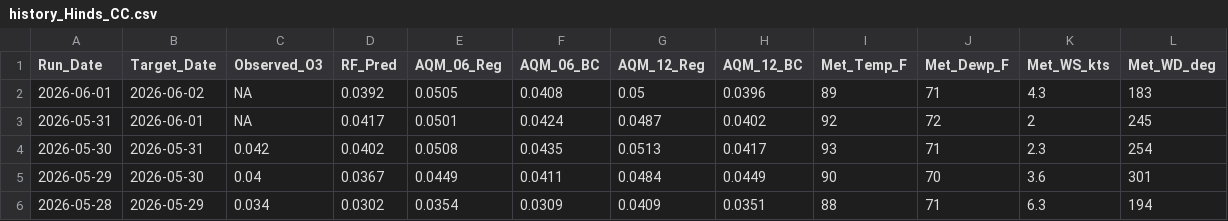
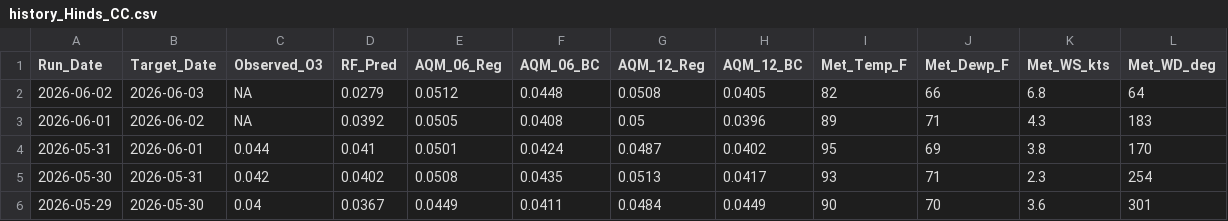
Before and after one commit to Cuevman81/ms-ozone-forecast, a CSV file: r-pipeline/history_Hinds_CC.csv, drawn as a sheet; only a part is shown; the shorter side is filled out with more unchanged rows.

```diff
--- a/r-pipeline/history_Hinds_CC.csv
+++ b/r-pipeline/history_Hinds_CC.csv
@@ -1,4 +1,5 @@
 Run_Date,Target_Date,Observed_O3,RF_Pred,AQM_06_Reg,AQM_06_BC,AQM_12_Reg,AQM_12_BC,Met_Temp_F,Met_Dewp_F,Met_WS_kts,Met_WD_deg
+2026-06-02,2026-06-03,NA,0.0279,0.0512,0.0448,0.0508,0.0405,82,66,6.8,64
 2026-06-01,2026-06-02,NA,0.0392,0.0505,0.0408,0.05,0.0396,89,71,4.3,183
-2026-05-31,2026-06-01,NA,0.0417,0.0501,0.0424,0.0487,0.0402,92,72,2,245
+2026-05-31,2026-06-01,0.044,0.041,0.0501,0.0424,0.0487,0.0402,95,69,3.8,170
 2026-05-30,2026-05-31,0.042,0.0402,0.0508,0.0435,0.0513,0.0417,93,71,2.3,254
```
Also changed, not shown: r-pipeline/aq_MetDaily_Gulfport.csv, r-pipeline/aq_MetDaily_Hinds_CC.csv, 38 other files.
